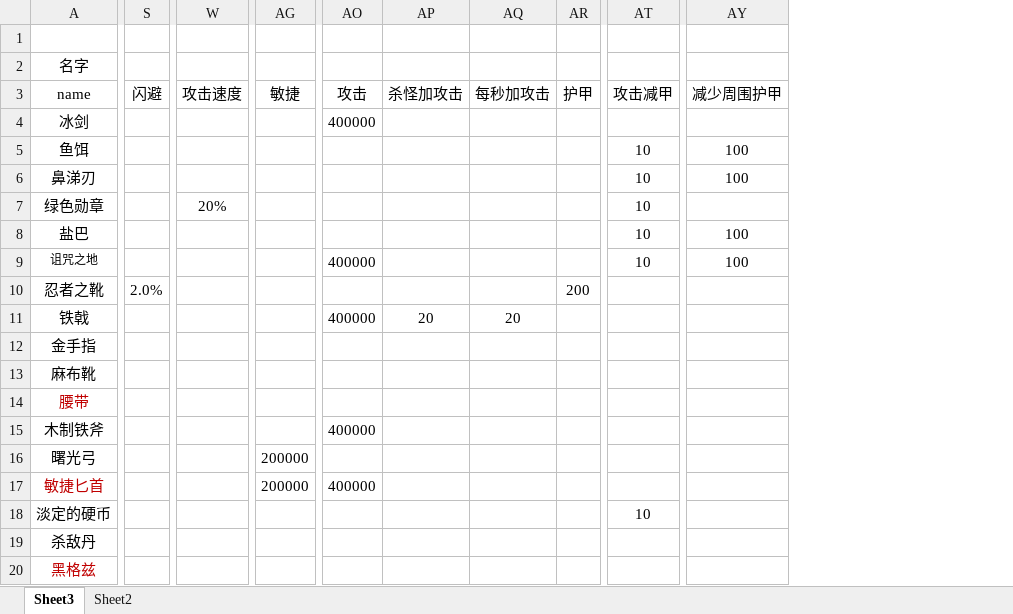
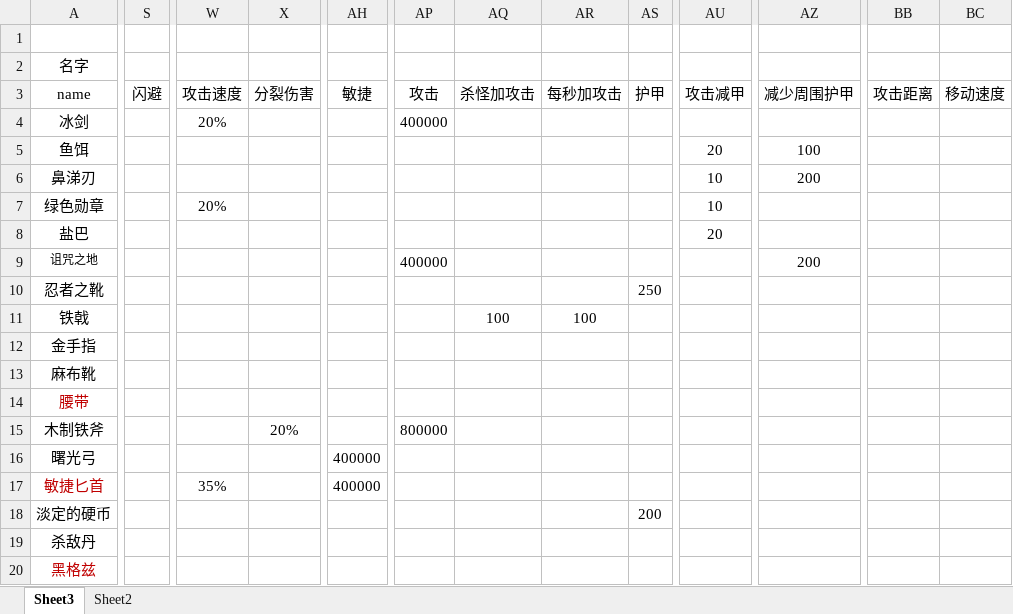
Before and after one commit to jeffworkflow/muban_defence, an Excel workbook: map/table/物品物编生成.xlsm, sheet Sheet3, drawn as a sheet; only a part is shown, gaps mark what is left out; values as stored, in another font and other column widths than the file's, no borders; conditional formats not drawn; removed rows and columns are numbered as before the commit, all else as after; the diff covers the shown part only; the diff names each change by its address in the sheet, - before the commit and + after, or states it on an @@ line.

```diff
--- a/map/table/物品物编生成.xlsm (sheet Sheet3)
+++ b/map/table/物品物编生成.xlsm (sheet Sheet3)
+column X, rows 3-15: 分裂伤害 |  |  |  |  |  |  |  |  |  |  |  | 20%
-column AP, rows 3-11: 杀怪加攻击 |  |  |  |  |  |  |  | 20
+column AR, rows 3-11: 每秒加攻击 |  |  |  |  |  |  |  | 100
+column BB, row 3: 攻击距离
+column BC, row 3: 移动速度
-AQ3: 每秒加攻击
+AQ3: 杀怪加攻击
-W4: (empty)
+W4: 20%
-AU5: 10
+AU5: 20
-AZ6: 100
+AZ6: 200
-AU8: 10
+AU8: 20
-AZ8: 100
+AZ8: (empty)
-AU9: 10
+AU9: (empty)
-AZ9: 100
+AZ9: 200
-S10: 2.0%
+S10: (empty)
-AS10: 200
+AS10: 250
-AP11: 400000
+AP11: (empty)
-AQ11: 20
+AQ11: 100
-AP15: 400000
+AP15: 800000
-AH16:AH17: 200000
+AH16:AH17: 400000
-W17: (empty)
+W17: 35%
-AP17: 400000
+AP17: (empty)
-AS18: (empty)
+AS18: 200
-AU18: 10
+AU18: (empty)
```
Also changed, not shown: 2 added rows, 2 removed rows, 507 edited cells and cell formats elsewhere in this sheet, 25 other files.
